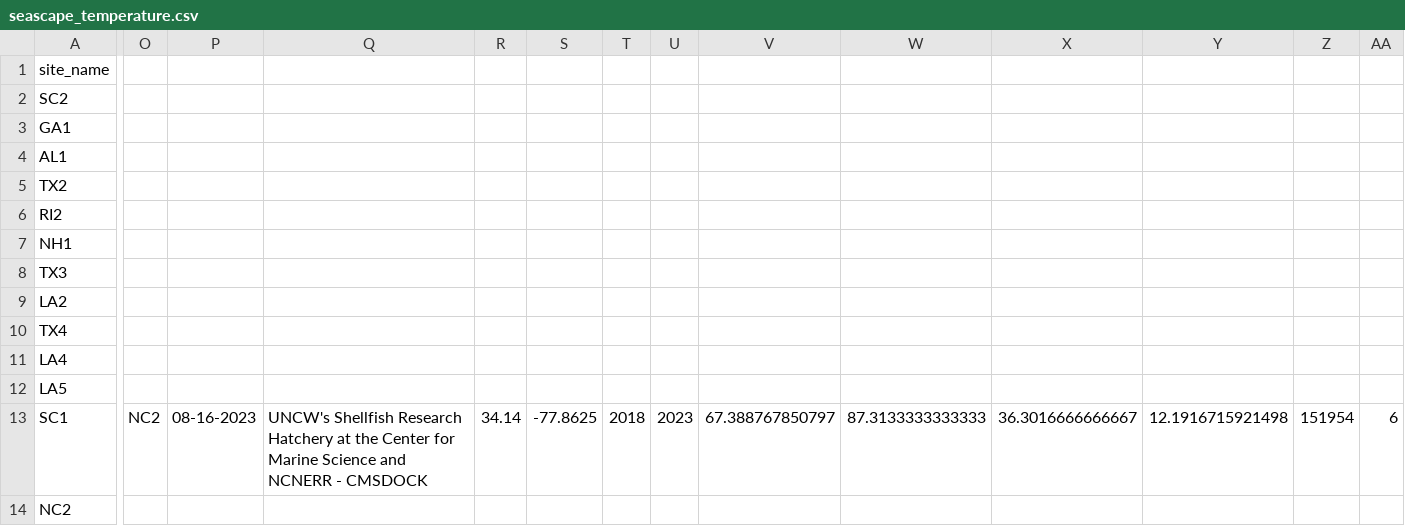
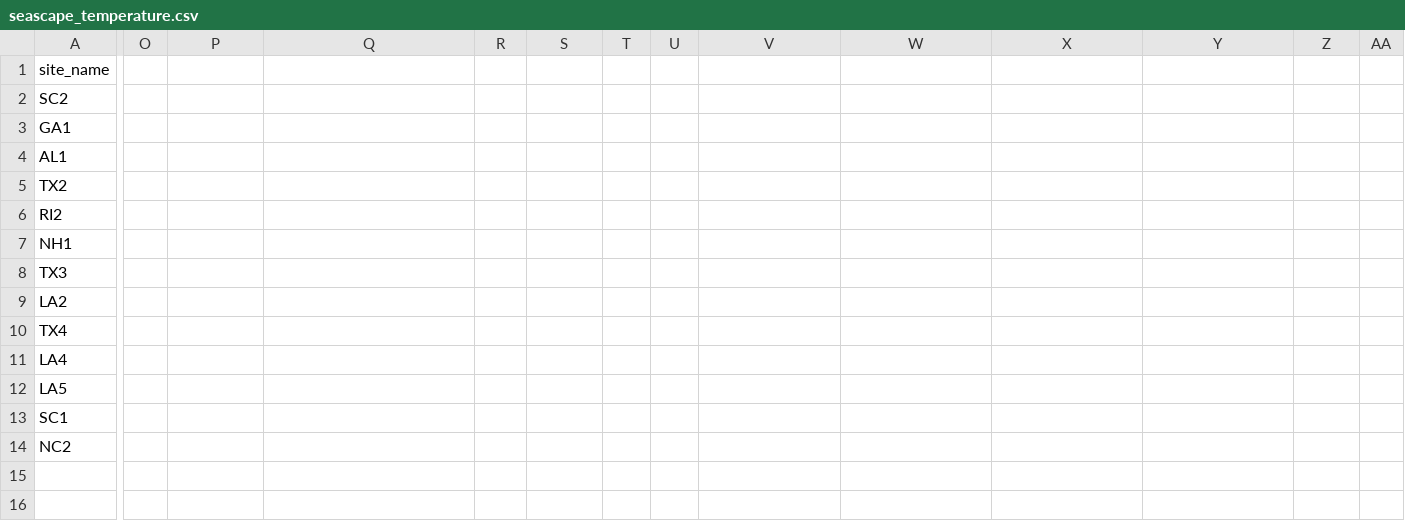
Before and after one commit to ModelValidationProgram/EasternOysterEnvData, a CSV file: 2022_SiteEnvironmentData/Seascape_Processed/seascape_temperature.csv, drawn as a sheet; only a part is shown, gaps mark what is left out; the diff covers the shown part only; the diff names each change by its address in the sheet, - before the commit and + after, or states it on an @@ line.

```diff
--- a/2022_SiteEnvironmentData/Seascape_Processed/seascape_temperature.csv
+++ b/2022_SiteEnvironmentData/Seascape_Processed/seascape_temperature.csv
-O13: NC2
+O13: (empty)
-P13: 08-16-2023
+P13: (empty)
-Q13: UNCW's Shellfish Research Hatchery at the Center for Marine Science and NCNERR - CMSDOCK
+Q13: (empty)
-R13: 34.14
+R13: (empty)
-S13: -77.8625
+S13: (empty)
-T13: 2018
+T13: (empty)
-U13: 2023
+U13: (empty)
-V13: 67.388767850797
+V13: (empty)
-W13: 87.3133333333333
+W13: (empty)
-X13: 36.3016666666667
+X13: (empty)
-Y13: 12.1916715921498
+Y13: (empty)
-Z13: 151954
+Z13: (empty)
-AA13: 6
+AA13: (empty)
```
Also changed, not shown: 6 edited cells elsewhere in this file, 2022_SiteEnvironmentData/Seascape_Processed/seascape_salinity.csv, 2 other files.
